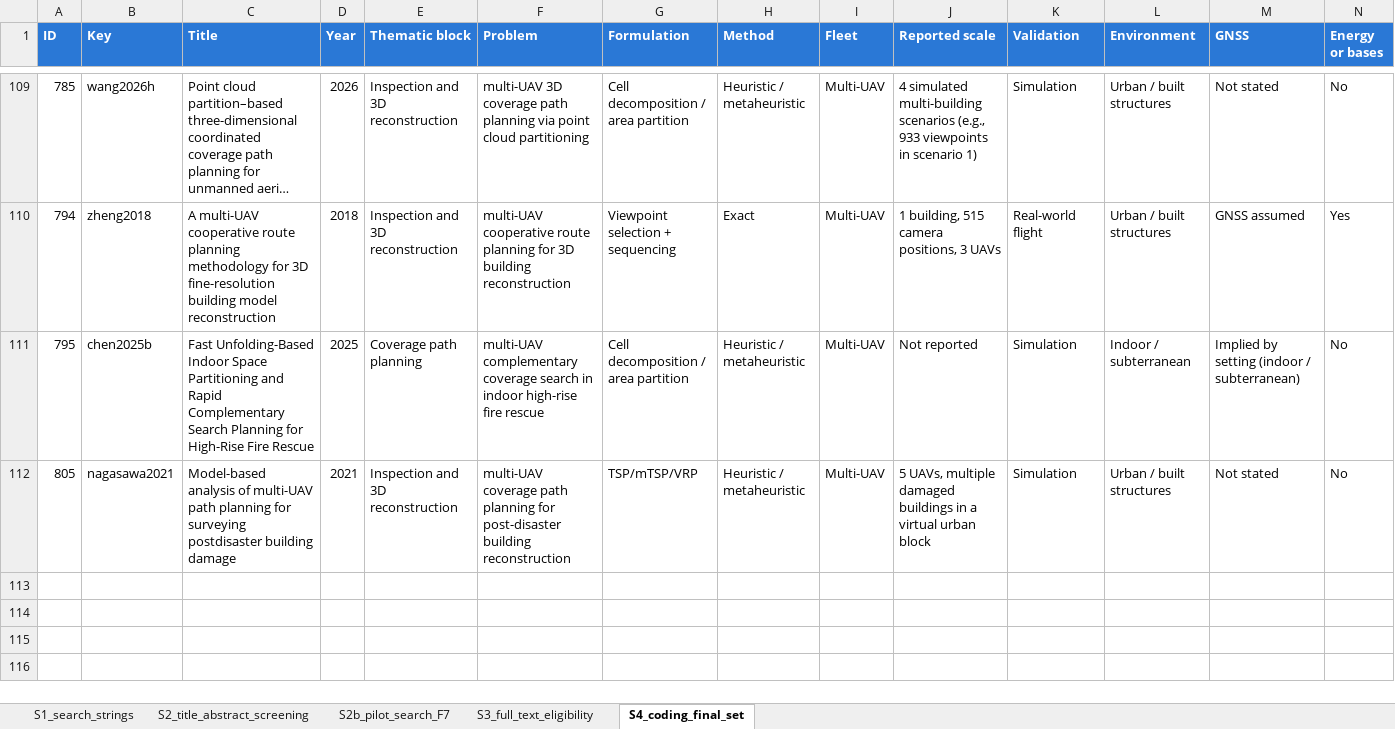
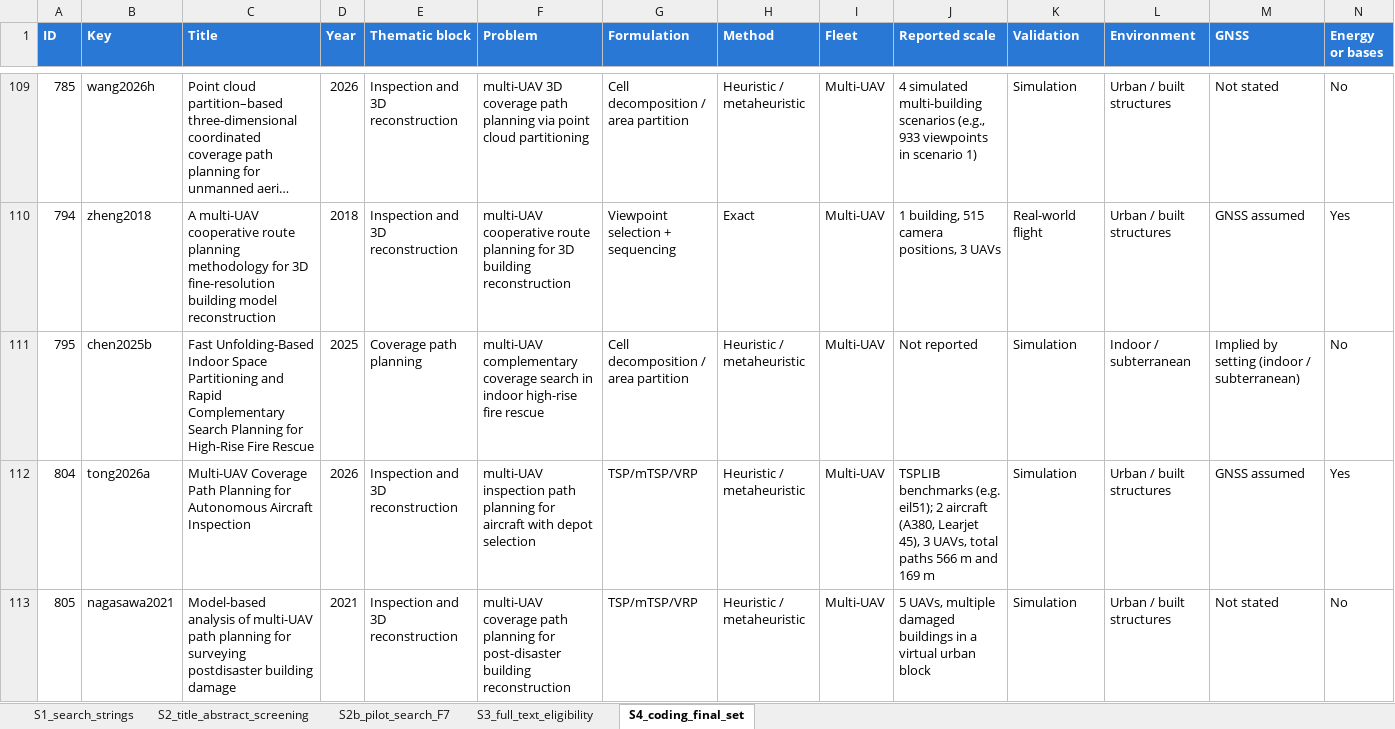
Before and after one commit to Marteyo/phd-paper-02-review-data, an Excel workbook: data/supplementary_material.xlsx, sheet S4_coding_final_set, drawn as a sheet; only a part is shown, gaps mark what is left out; long unchanged cells end in …; values as stored, in another font and other column widths than the file's, no borders; rows hold the shown columns only; the diff names each change by its address in the sheet, - before the commit and + after, or states it on an @@ line.

```diff
--- a/data/supplementary_material.xlsx (sheet S4_coding_final_set)
+++ b/data/supplementary_material.xlsx (sheet S4_coding_final_set)
+row 112: 804 | tong2026a | Multi-UAV Coverage Path Planning for Autonomous Aircraft Inspection | 2026 | Inspection and 3D reconstruction | multi-UAV inspection path planning for aircraft with depot selection | TSP/mTSP/VRP | Heuristic / metaheuristic | Multi-UAV | TSPLIB benchmarks (e.g. eil51); 2 aircraft (A380, Learjet 45), 3 UAVs, total paths 566 m and 169 m | Simulation | Urban / built structures | GNSS assumed | Yes
```
Also changed, not shown: sheet S3_full_text_eligibility, 5 other files.
